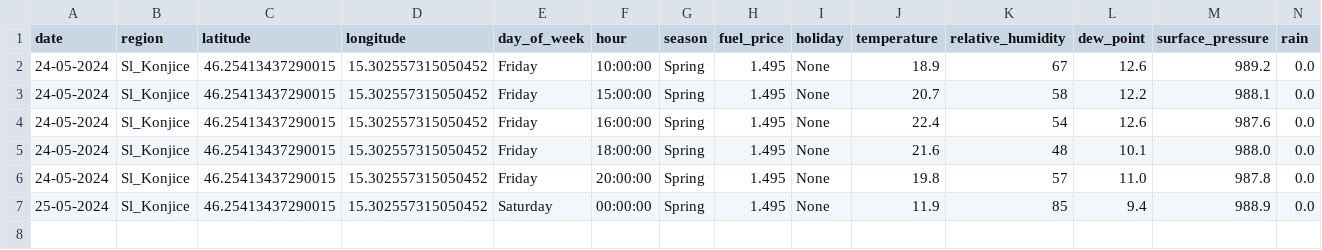
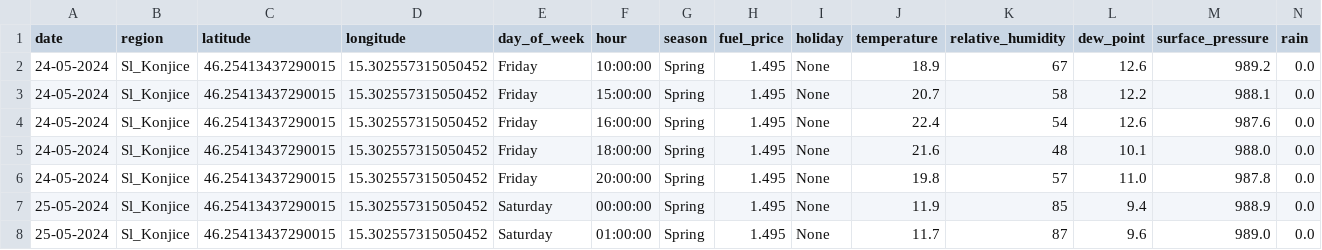
Before and after one commit to ChiefPatrik/trafficPredictions, a CSV file: data/merged/Sl_Konjice_data.csv, drawn as a sheet; only a part is shown; rows hold the shown columns only; the diff names each change by its address in the sheet, - before the commit and + after, or states it on an @@ line.

```diff
--- a/data/merged/Sl_Konjice_data.csv
+++ b/data/merged/Sl_Konjice_data.csv
+row 8: 25-05-2024 | Sl_Konjice | 46.25413437290015 | 15.302557315050452 | Saturday | 01:00:00 | Spring | 1.495 | None | 11.7 | 87 | 9.6 | 989.0 | 0.0
```
Also changed, not shown: data/merged/Ljubljana_data.csv, data/merged/Maribor_data.csv, 4 other files.
